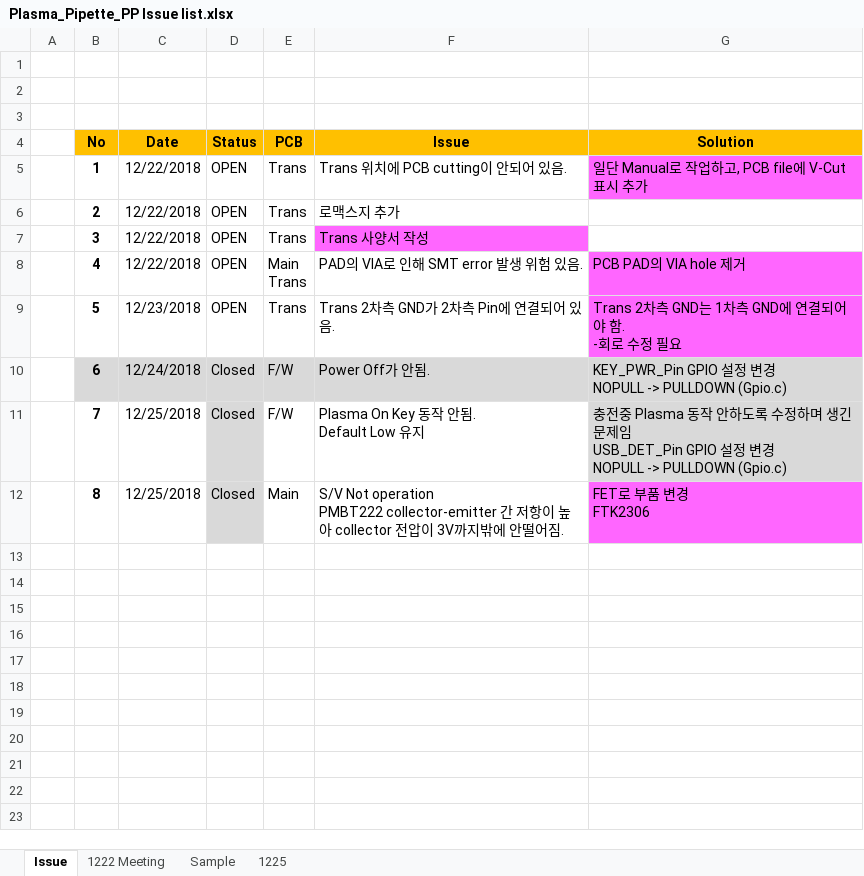
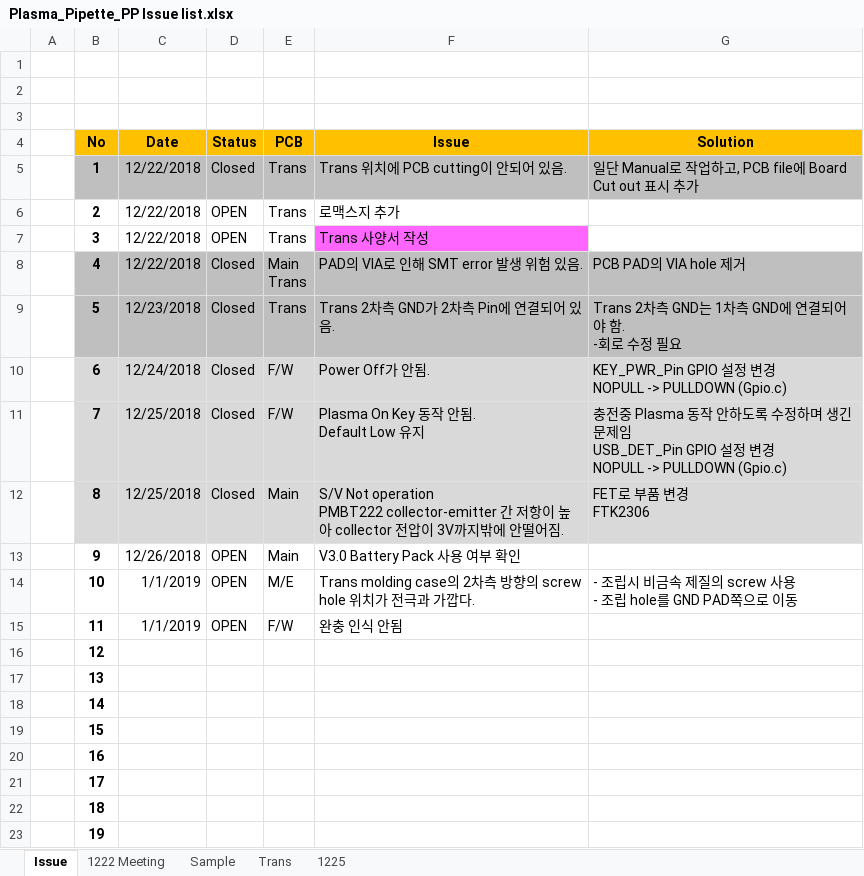
Before and after one commit to ArvidJoung/Plasma_Generator, an Excel workbook: Plasma_Pipette_PP Issue list.xlsx, sheet Issue, drawn as a sheet; values as stored, in another font and other column widths than the file's, no borders; ↵ is a line break in a cell; the diff names each change by its address in the sheet, - before the commit and + after, or states it on an @@ line.

```diff
--- a/Plasma_Pipette_PP Issue list.xlsx (sheet Issue)
+++ b/Plasma_Pipette_PP Issue list.xlsx (sheet Issue)
+sheet tab: Trans
-B5:F5 fill: none
+B5:F5 fill: #BFBFBF
-D5 (Status): OPEN
+D5 (Status): Closed
-G5 (Solution): 일단 Manual로 작업하고, PCB file에 V-Cut 표시 추가
+G5 (Solution): 일단 Manual로 작업하고, PCB file에 Board Cut out 표시 추가
-G5 fill: #FF66FF
+G5 fill: #BFBFBF
-B8:F9 fill: none
+B8:F9 fill: #BFBFBF
-D8:D9 (Status): OPEN
+D8:D9 (Status): Closed
-G8:G9 fill: #FF66FF
+G8:G9 fill: #BFBFBF
-B11:C12 fill: none
+B11:C12 fill: #D9D9D9
-E11:F12 fill: none
+E11:F12 fill: #D9D9D9
-G12 fill: #FF66FF
+G12 fill: #D9D9D9
+row 13:  | 9 | 12/26/2018 | OPEN | Main | V3.0 Battery Pack 사용 여부 확인
+row 14:  | 10 | 1/1/2019 | OPEN | M/E | Trans molding case의 2차측 방향의 screw hole 위치가 전극과 가깝다. | - 조립시 비금속 제질의 screw 사용 ↵ - 조립 hole를 GND PAD쪽으로 이동
+row 15:  | 11 | 1/1/2019 | OPEN | F/W | 완충 인식 안됨
+row 16:  | 12
+row 17:  | 13
+row 18:  | 14
+row 19:  | 15
+row 20:  | 16
+row 21:  | 17
+row 22:  | 18
+row 23:  | 19
```
Also changed, not shown: sheet 1225, sheet Sample, charts or pictures, 9 other files.
